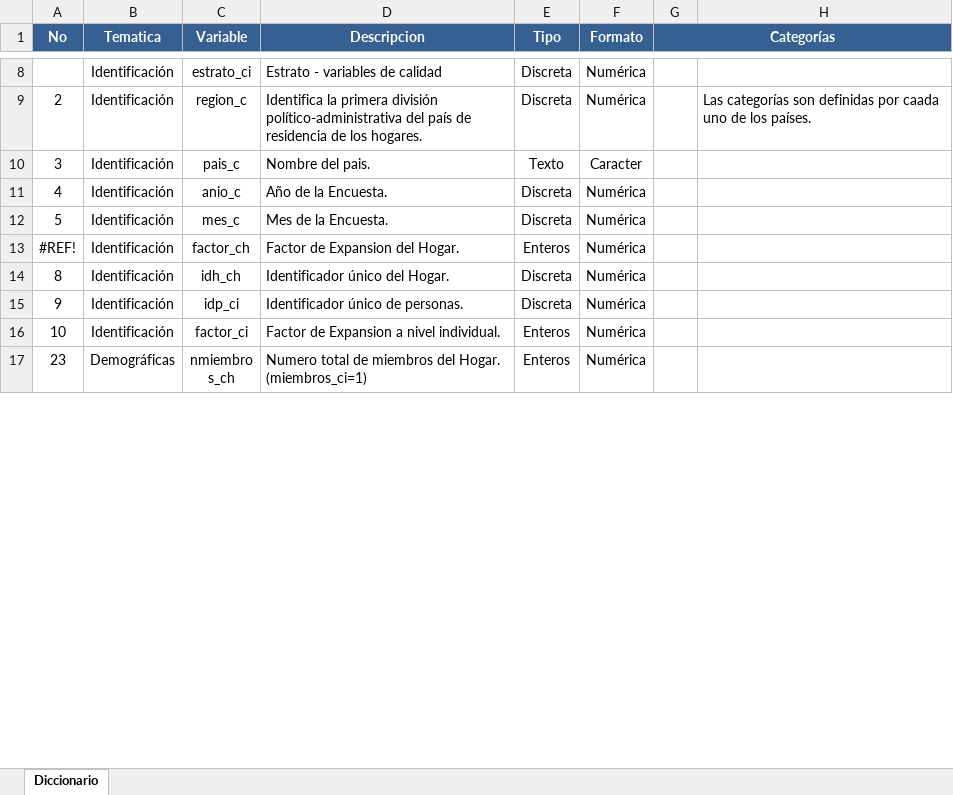
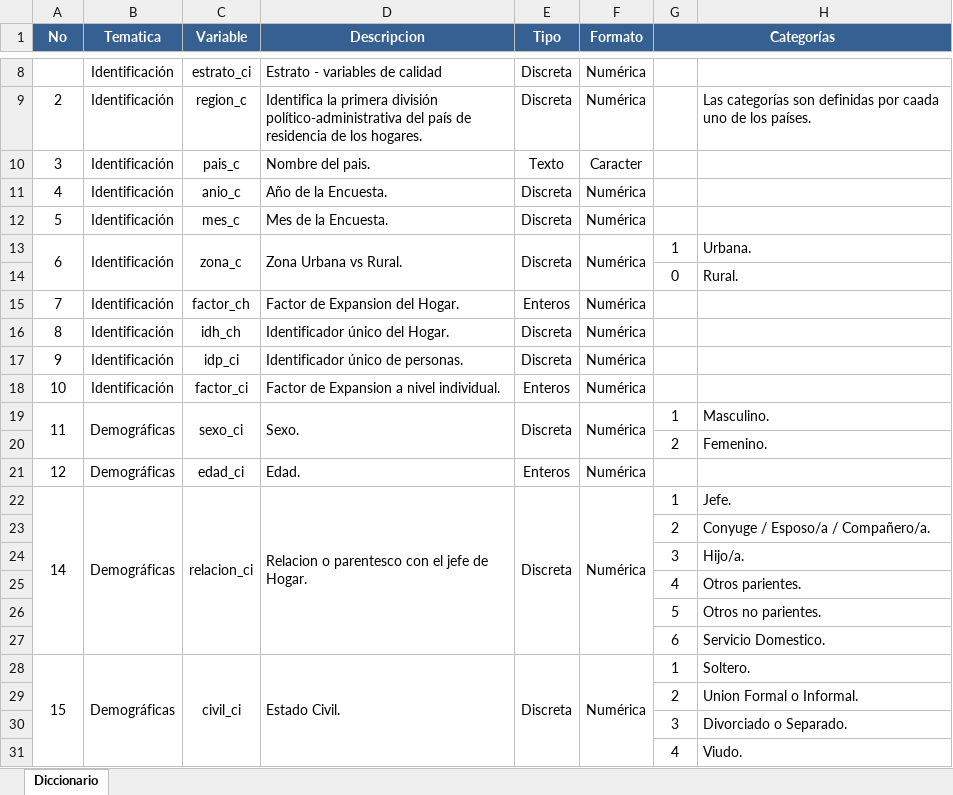
Before and after one commit to BID-DATA/calculo_indicators_R, an Excel workbook: Inputs/D.1.1.4 Diccionario microdatos encuestas de hogares.xlsx, sheet Diccionario, drawn as a sheet; only a part is shown, gaps mark what is left out; the shorter side is filled out with more unchanged rows; values as stored, in another font and other column widths than the file's, no borders; addresses are those after the commit; the diff covers the shown part only; the diff names each change by its address in the sheet, - before the commit and + after, or states it on an @@ line.

Commit message:
Update D.1.1.4 Diccionario microdatos encuestas de hogares.xlsx

```diff
--- a/Inputs/D.1.1.4 Diccionario microdatos encuestas de hogares.xlsx (sheet Diccionario)
+++ b/Inputs/D.1.1.4 Diccionario microdatos encuestas de hogares.xlsx (sheet Diccionario)
+row 13: 6 | Identificación | zona_c | Zona Urbana vs Rural. | Discreta | Numérica | 1 | Urbana.
+row 14:  |  |  |  |  |  | 0 | Rural.
-A15 (No): #REF!
+A15 (No): 7
+row 19: 11 | Demográficas | sexo_ci | Sexo. | Discreta | Numérica | 1 | Masculino.
+row 20:  |  |  |  |  |  | 2 | Femenino.
+row 21: 12 | Demográficas | edad_ci | Edad. | Enteros | Numérica
+row 22: 14 | Demográficas | relacion_ci | Relacion o parentesco con el jefe de Hogar. | Discreta | Numérica | 1 | Jefe.
+row 23:  |  |  |  |  |  | 2 | Conyuge / Esposo/a / Compañero/a.
+row 24:  |  |  |  |  |  | 3 | Hijo/a.
+row 25:  |  |  |  |  |  | 4 | Otros parientes.
+row 26:  |  |  |  |  |  | 5 | Otros no parientes.
+row 27:  |  |  |  |  |  | 6 | Servicio Domestico.
+row 28: 15 | Demográficas | civil_ci | Estado Civil. | Discreta | Numérica | 1 | Soltero.
+row 29:  |  |  |  |  |  | 2 | Union Formal o Informal.
+row 30:  |  |  |  |  |  | 3 | Divorciado o Separado.
+row 31:  |  |  |  |  |  | 4 | Viudo.
```
Also changed, not shown: 299 added rows elsewhere in this sheet.
